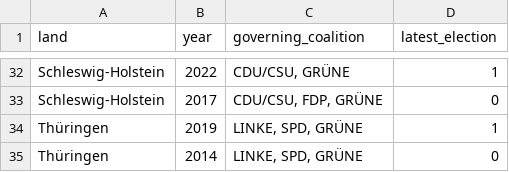
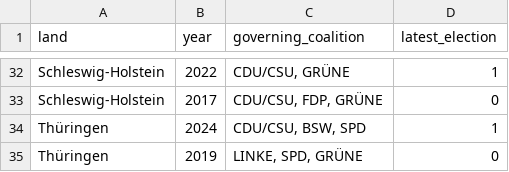
Before and after one commit to INWTlab/lsTerm-election-forecast, a CSV file: inst/prepared_data/governing_coalitions.csv, drawn as a sheet; only a part is shown, gaps mark what is left out.

Commit message:
update coalition model with thüringen 2024 election

```diff
--- a/inst/prepared_data/governing_coalitions.csv
+++ b/inst/prepared_data/governing_coalitions.csv
@@ -33,3 +33,3 @@
 "Schleswig-Holstein",2017,"CDU/CSU, FDP, GRÜNE",0
-"Thüringen",2019,"LINKE, SPD, GRÜNE",1
-"Thüringen",2014,"LINKE, SPD, GRÜNE",0
+"Thüringen",2024,"CDU/CSU, BSW, SPD",1
+"Thüringen",2019,"LINKE, SPD, GRÜNE",0
```
Also changed, not shown: 6 other files.
